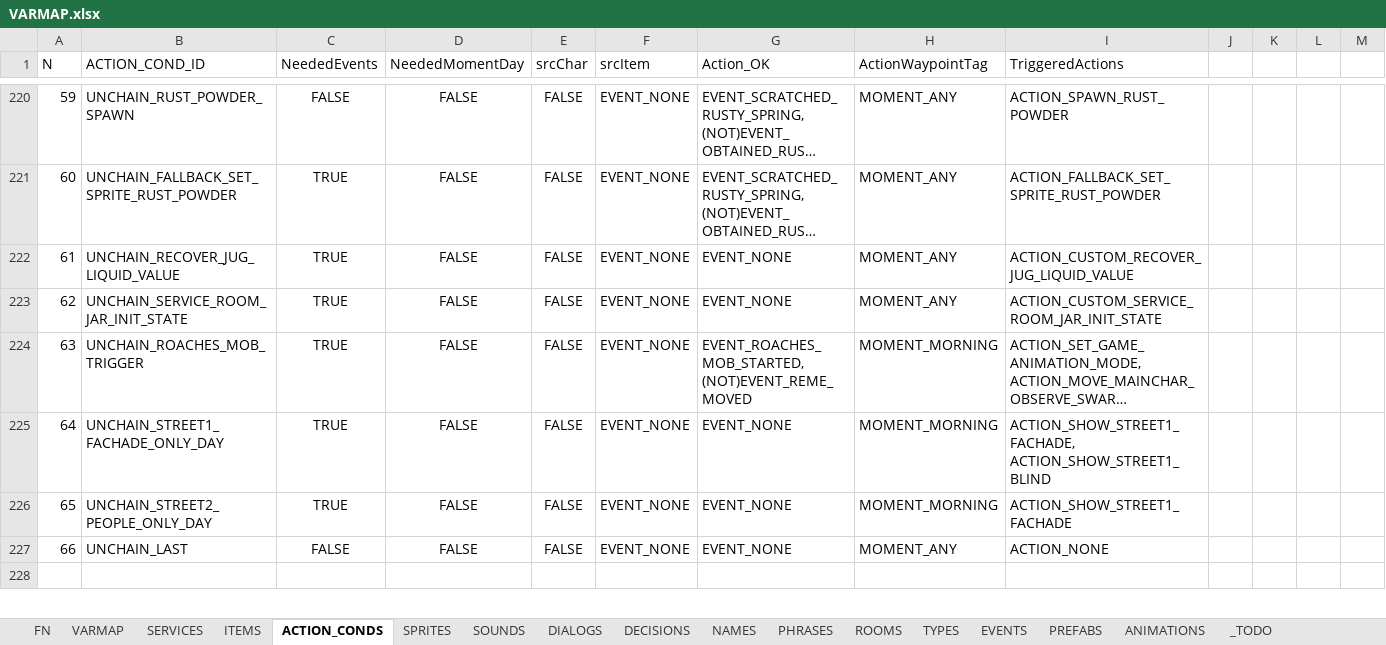
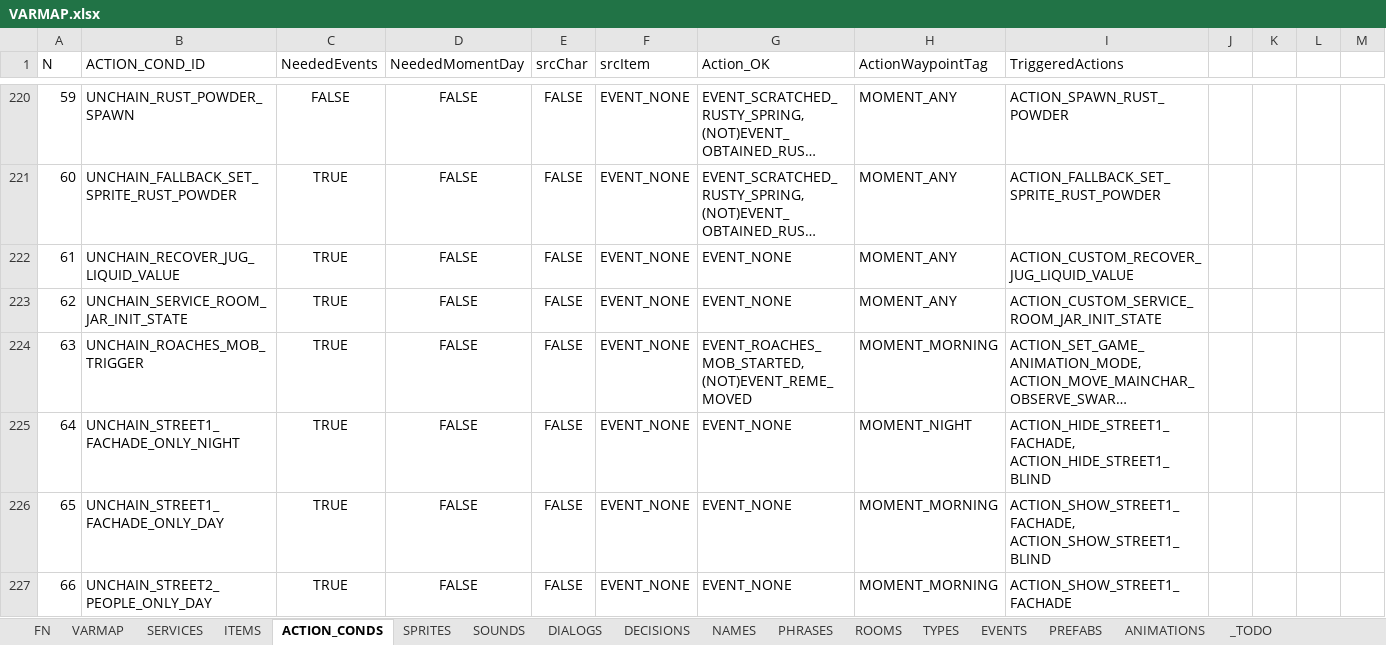
Before and after one commit to ivor4/Goblins3_AnotherQuest, an Excel workbook: VARMAP_Generator/VARMAP.xlsx, sheet ACTION_CONDS, drawn as a sheet; only a part is shown, gaps mark what is left out; the shorter side is filled out with more unchanged rows; long unchanged cells end in …; values as stored, in another font and other column widths than the file's, no borders; charts and pictures and table styles not drawn; addresses are those after the commit; rows hold the shown columns only; the diff covers the shown part only; the diff names each change by its address in the sheet, - before the commit and + after, or states it on an @@ line.

```diff
--- a/VARMAP_Generator/VARMAP.xlsx (sheet ACTION_CONDS)
+++ b/VARMAP_Generator/VARMAP.xlsx (sheet ACTION_CONDS)
+row 225: 64 | UNCHAIN_STREET1_FACHADE_ONLY_NIGHT | TRUE | FALSE | FALSE | EVENT_NONE | EVENT_NONE | MOMENT_NIGHT | ACTION_HIDE_STREET1_FACHADE, ACTION_HIDE_STREET1_BLIND
@@ column A (N) renumbered from row 226 down @@
```
Also changed, not shown: 6 added rows elsewhere in this sheet, sheet ROOMS, sheet EVENTS, sheet PHRASES, sheet SPRITES, sheet SOUNDS, sheet DIALOGS, formulas that keep their value, 44 other files.
